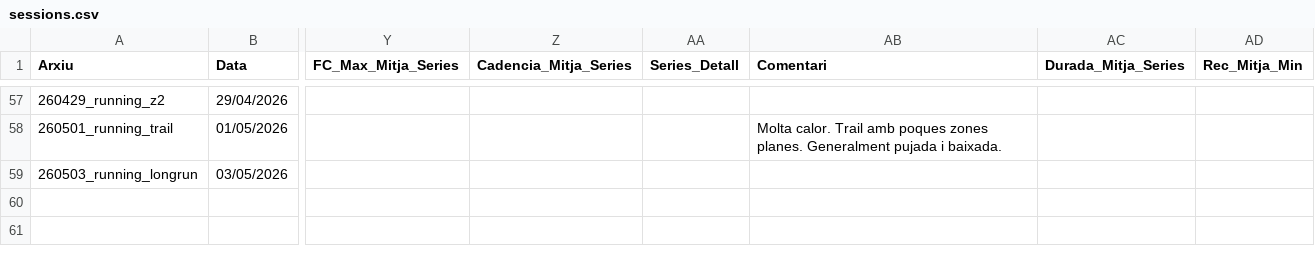
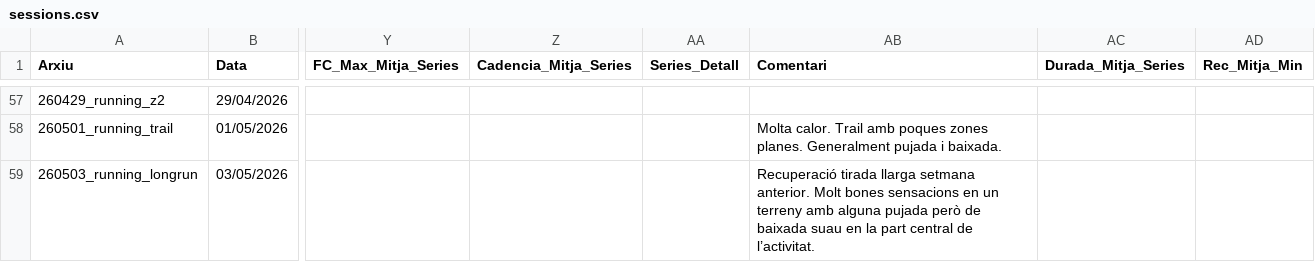
Before and after one commit to BIRPauSorrosal/suunto-coach-parser, a CSV file: docs/data/sessions.csv, drawn as a sheet; only a part is shown, gaps mark what is left out; the diff names each change by its address in the sheet, - before the commit and + after, or states it on an @@ line.

Commit message:
[dashboard] Afegides 4/5/2026 sessions via uploader

```diff
--- a/docs/data/sessions.csv
+++ b/docs/data/sessions.csv
-AB59 (Comentari): (empty)
+AB59 (Comentari): Recuperació tirada llarga setmana anterior. Molt bones sensacions en un terreny amb alguna pujada però de baixada suau en la part central de l’activitat.
```
